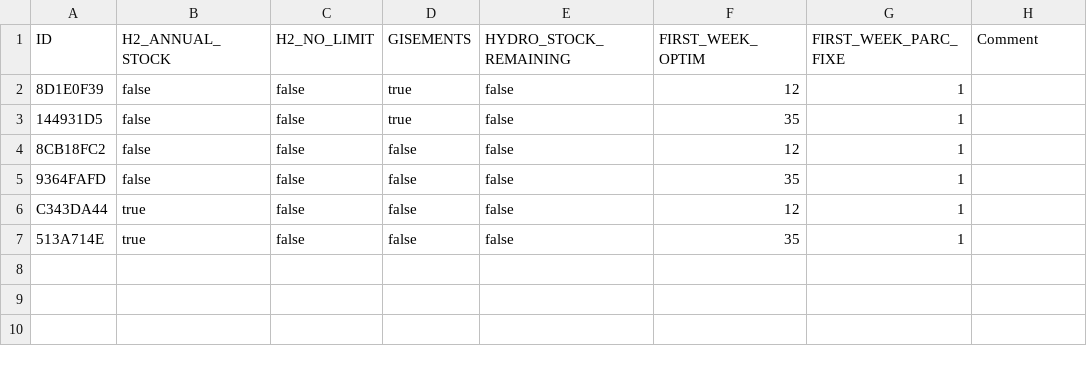
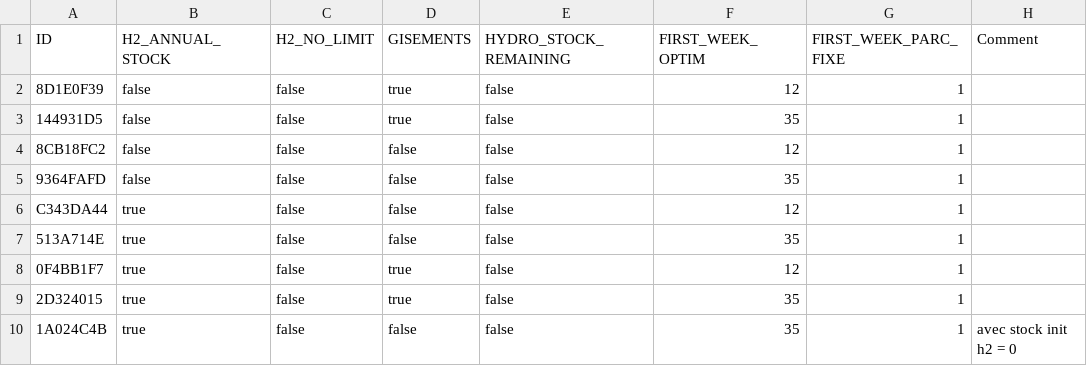
Before and after one commit to alextonon/ETE305_Optimization_Study, a CSV file: results/base_de_données_résultats.csv, drawn as a sheet; the diff names each change by its address in the sheet, - before the commit and + after, or states it on an @@ line.

Commit message:
eod stock H2

```diff
--- a/results/base_de_données_résultats.csv
+++ b/results/base_de_données_résultats.csv
+row 8: 0F4BB1F7 | true | false | true | false | 12 | 1
+row 9: 2D324015 | true | false | true | false | 35 | 1
+row 10: 1A024C4B | true | false | false | false | 35 | 1 | avec stock init h2 = 0
```
Also changed, not shown: 13 other files.
